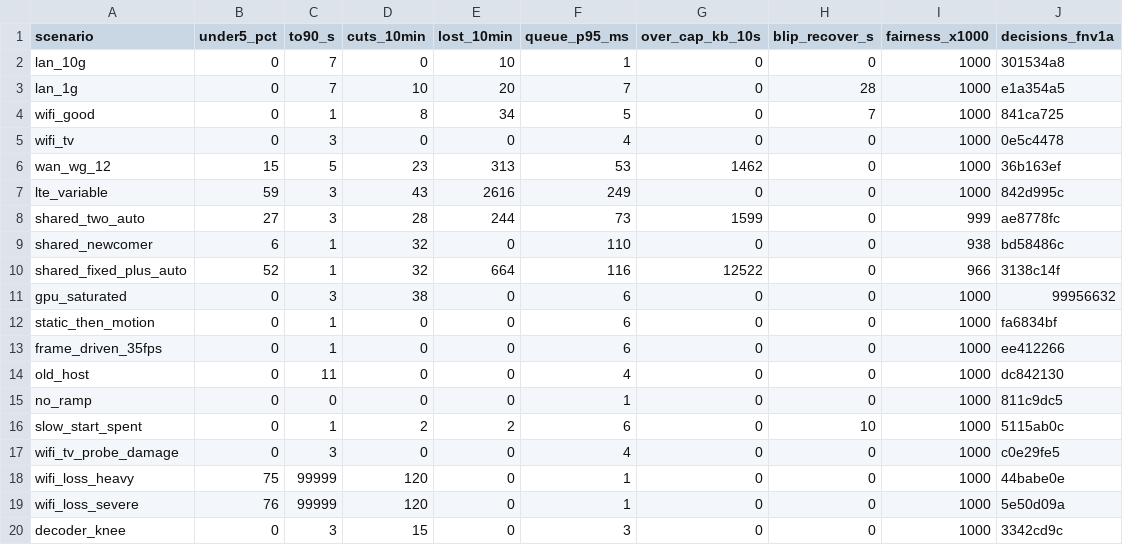
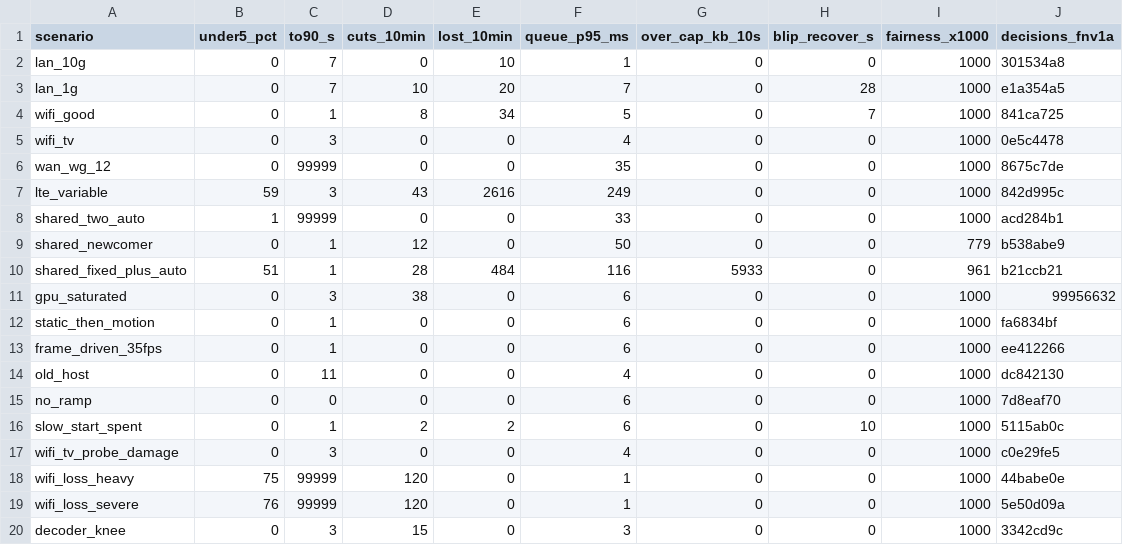
Before and after one commit to aditi-ab/punktfunk-rpi5, a TSV file: crates/punktfunk-core/src/abr/sim/baseline.tsv, drawn as a sheet; only a part is shown; the diff covers the shown part only.

Commit message:
fix(core/abr): no measurement is not no authority
With the probe off, declined or timed out, the climb ceiling stays at the rate
the Welcome resolved blind, for ever. That rate bounded nothing — a guess made
before a byte moved — and it is why every capped client sat at 20 Mbps (#1175)
and why a session whose probe was skipped could never climb.

When nothing is going to measure the link, the stream's own shape becomes the
ceiling instead: a bound on the absurd, not a claim about the link (L1). The
growth law, the utilisation gate, every learned cap and every congestion
verdict still stand between the session and it.

The same rule makes a measurement UNDER the negotiated start bind, which is
the tunnel case #1131 reported: today a probe that finds 12 Mbps beneath a
20 Mbps start has its answer discarded. Now the first reading settles the
ceiling whichever way it points, and later ones only raise.

`wan_wg_12` stops cutting and stops losing frames; `shared_*` halve their
bytes over capacity or better. `to90_s` on those rows becomes "never": the
session sits under a measured wall instead of opening 60 % over it, and that
metric's yardstick is the link's mean.

```diff
--- a/crates/punktfunk-core/src/abr/sim/baseline.tsv
+++ b/crates/punktfunk-core/src/abr/sim/baseline.tsv
@@ -5,7 +5,7 @@ wifi_good	0	1	8	34	5	0	7	1000	841ca725
 wifi_tv	0	3	0	0	4	0	0	1000	0e5c4478
-wan_wg_12	15	5	23	313	53	1462	0	1000	36b163ef
+wan_wg_12	0	99999	0	0	35	0	0	1000	8675c7de
 lte_variable	59	3	43	2616	249	0	0	1000	842d995c
-shared_two_auto	27	3	28	244	73	1599	0	999	ae8778fc
-shared_newcomer	6	1	32	0	110	0	0	938	bd58486c
-shared_fixed_plus_auto	52	1	32	664	116	12522	0	966	3138c14f
+shared_two_auto	1	99999	0	0	33	0	0	1000	acd284b1
+shared_newcomer	0	1	12	0	50	0	0	779	b538abe9
+shared_fixed_plus_auto	51	1	28	484	116	5933	0	961	b21ccb21
 gpu_saturated	0	3	38	0	6	0	0	1000	99956632
@@ -14,3 +14,3 @@ frame_driven_35fps	0	1	0	0	6	0	0	1000	ee412266
 old_host	0	11	0	0	4	0	0	1000	dc842130
-no_ramp	0	0	0	0	1	0	0	1000	811c9dc5
+no_ramp	0	0	0	0	6	0	0	1000	7d8eaf70
 slow_start_spent	0	1	2	2	6	0	10	1000	5115ab0c
```
Also changed, not shown: 5 edited cells elsewhere in this file, 4 other files.
